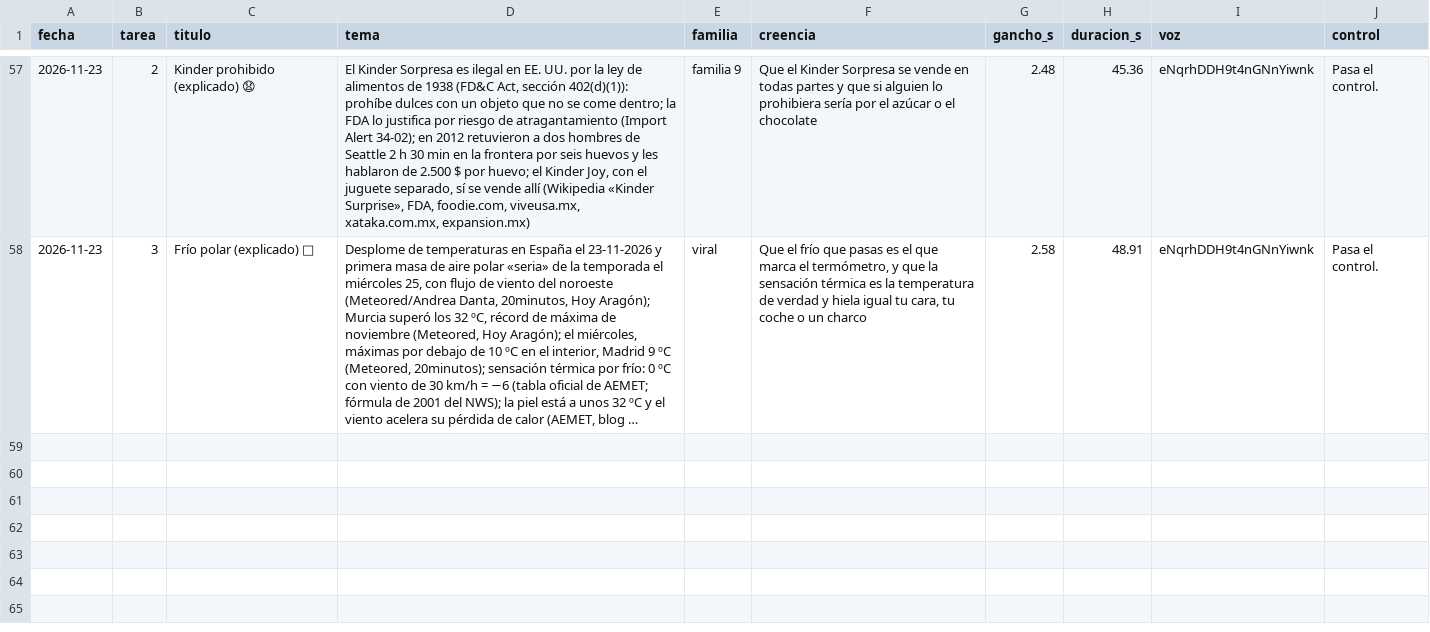
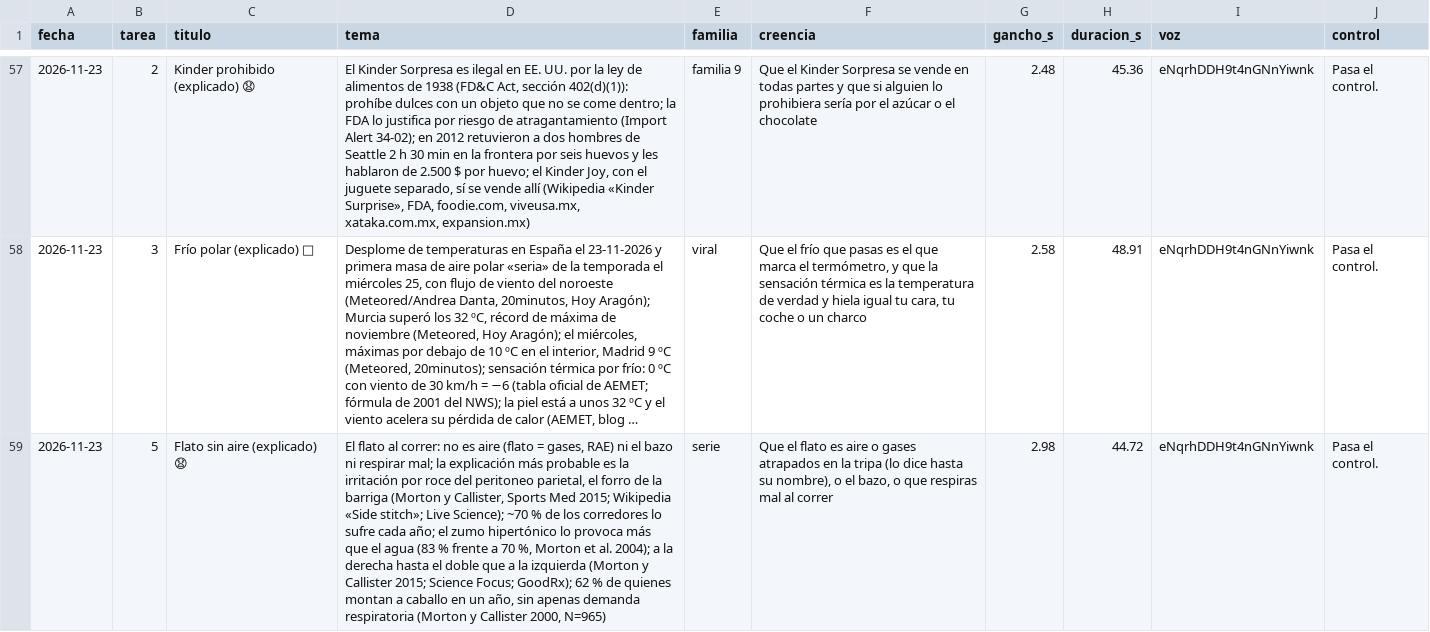
Before and after one commit to amaliogigu/reels-publicos, a TSV file: control.tsv, drawn as a sheet; only a part is shown, gaps mark what is left out; long unchanged cells end in …; the diff names each change by its address in the sheet, - before the commit and + after, or states it on an @@ line.

```diff
--- a/control.tsv
+++ b/control.tsv
+row 59: 2026-11-23 | 5 | Flato sin aire (explicado) 😧 | El flato al correr: no es aire (flato = gases, RAE) ni el bazo ni respirar mal; la explicación más probable es la irritación por roce del peritoneo parietal, el forro de la barriga (Morton y Callister, Sports Med 2015; Wikipedia «Side stitch»; Live Science); ~70 % de los corredores lo sufre cada año; el zumo hipertónico lo provoca más que el agua (83 % frente a 70 %, Morton et al. 2004); a la derecha hasta el doble que a la izquierda (Morton y Callister 2015; Science Focus; GoodRx); 62 % de quienes montan a caballo en un año, sin apenas demanda respiratoria (Morton y Callister 2000, N=965) | serie | Que el flato es aire o gases atrapados en la tripa (lo dice hasta su nombre), o el bazo, o que respiras mal al correr | 2.98 | 44.72 | eNqrhDDH9t4nGNnYiwnk | Pasa el control.
```
Also changed, not shown: hechos.tsv, 1 other file.
